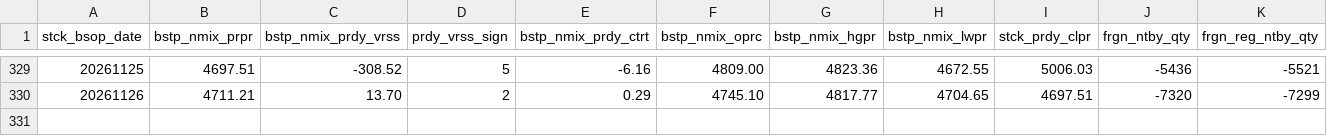
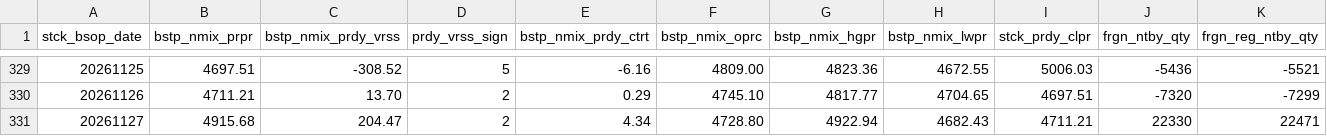
Before and after one commit to JH-src/kr-market-daily, a CSV file: data/kis/mkt_investor_kospi.csv, drawn as a sheet; only a part is shown, gaps mark what is left out; rows hold the shown columns only; the diff names each change by its address in the sheet, - before the commit and + after, or states it on an @@ line.

```diff
--- a/data/kis/mkt_investor_kospi.csv
+++ b/data/kis/mkt_investor_kospi.csv
+row 331: 20261127 | 4915.68 | 204.47 | 2 | 4.34 | 4728.80 | 4922.94 | 4682.43 | 4711.21 | 22330 | 22471
```
Also changed, not shown: data/kis/mkt_investor_kosdaq.csv, 1 other file.
